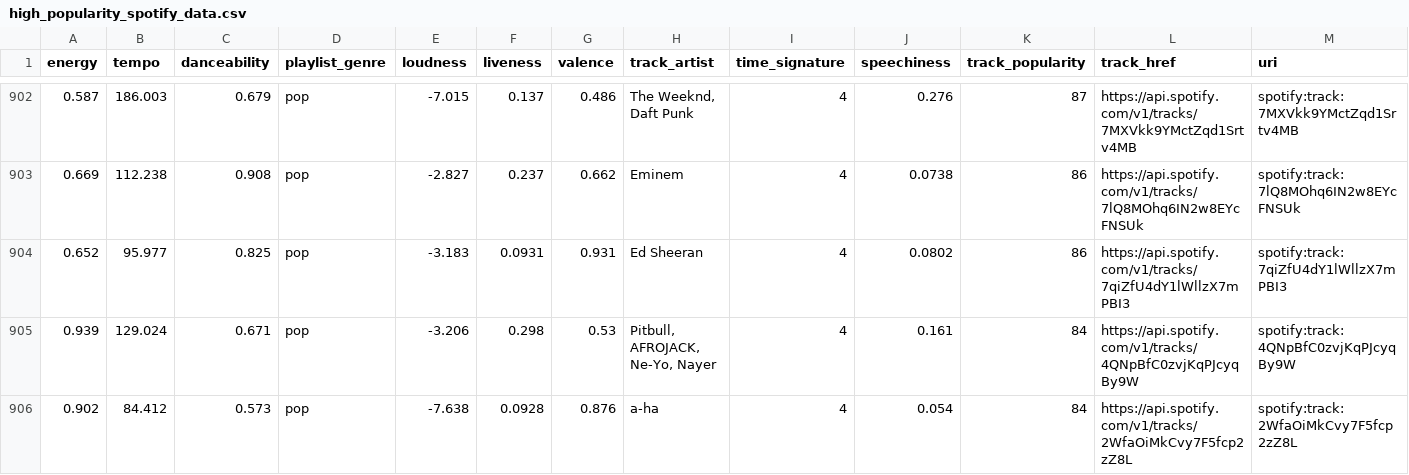
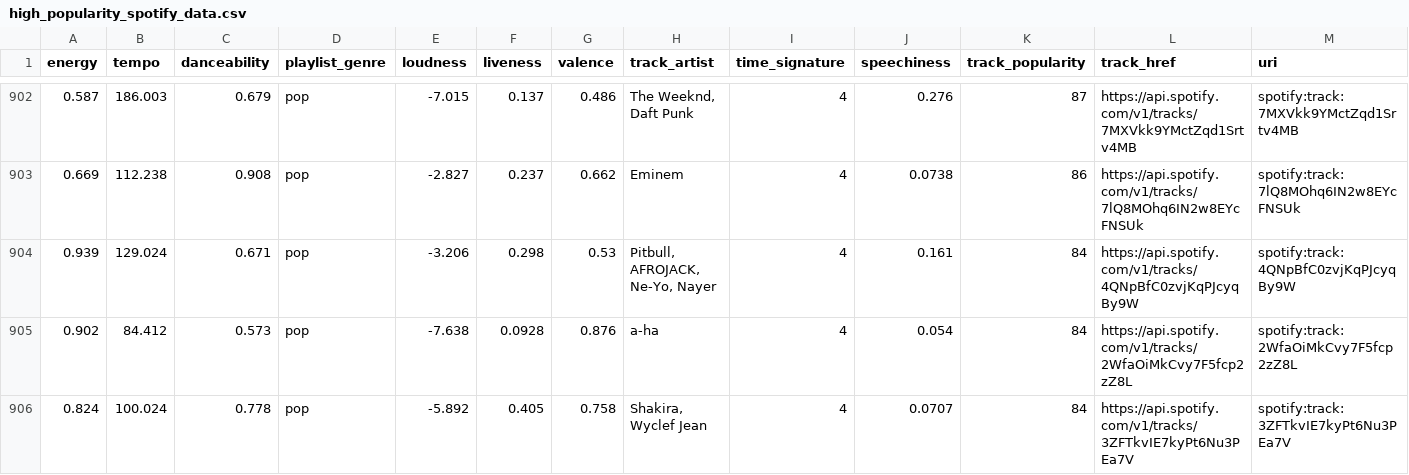
Before and after one commit to DerpyBurgerz/musify, a CSV file: src/Backend/high_popularity_spotify_data.csv, drawn as a sheet; only a part is shown, gaps mark what is left out; the shorter side is filled out with more unchanged rows; rows hold the shown columns only; the diff names each change by its address in the sheet, - before the commit and + after, or states it on an @@ line.

```diff
--- a/src/Backend/high_popularity_spotify_data.csv
+++ b/src/Backend/high_popularity_spotify_data.csv
-row 904: 0.652 | 95.977 | 0.825 | pop | -3.183 | 0.0931 | 0.931 | Ed Sheeran | 4 | 0.0802 | 86 | https://api.spotify.com/v1/tracks/7qiZfU4dY1lWllzX7mPBI3 | spotify:track:7qiZfU4dY1lWllzX7mPBI3
```
Also changed, not shown: 2 other files.
